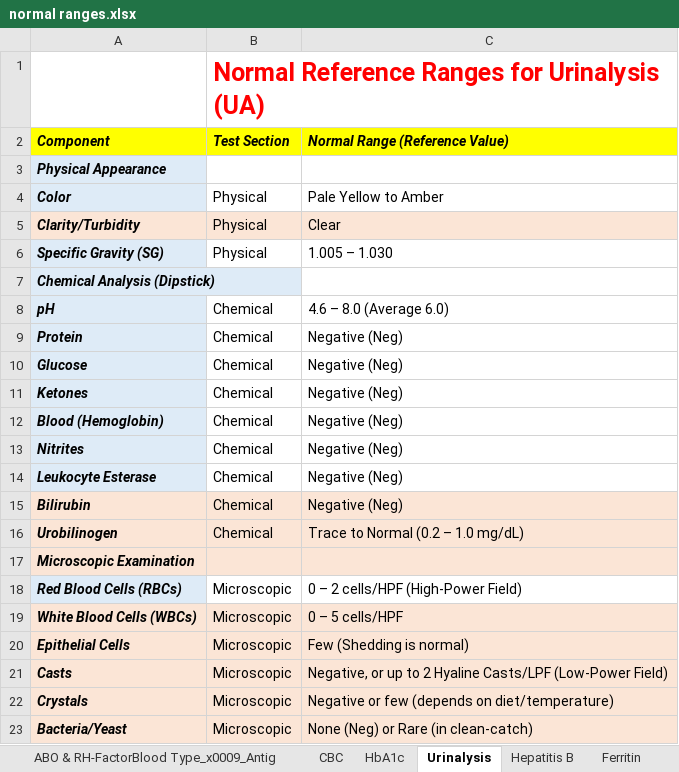
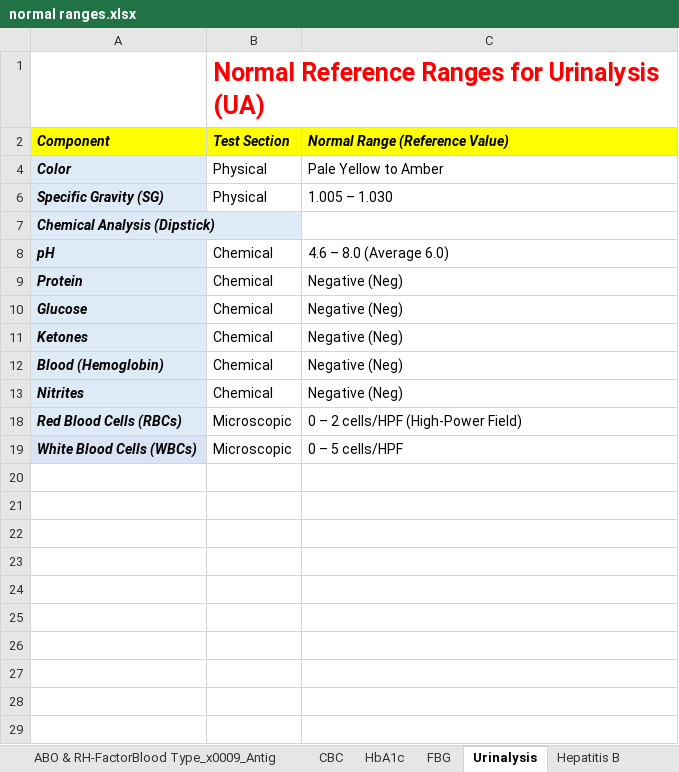
Before and after one commit to Eman-elnagggar/Graduation-Project, an Excel workbook: Data Analysis & AI/tests_diagnose/Data/normal ranges.xlsx, sheet Urinalysis, drawn as a sheet; values as stored, in another font and other column widths than the file's, no borders; the diff names each change by its address in the sheet, - before the commit and + after, or states it on an @@ line.

```diff
--- a/Data Analysis & AI/tests_diagnose/Data/normal ranges.xlsx (sheet Urinalysis)
+++ b/Data Analysis & AI/tests_diagnose/Data/normal ranges.xlsx (sheet Urinalysis)
+sheet tab: FBG
@@ row 3 hidden: Physical Appearance @@
@@ row 5 hidden: Clarity/Turbidity | Physical | Clear @@
@@ row 14 hidden: Leukocyte Esterase | Chemical | Negative (Neg) @@
@@ row 15 hidden: Bilirubin | Chemical | Negative (Neg) @@
@@ row 16 hidden: Urobilinogen | Chemical | Trace to Normal (0.2 – 1.0 mg/dL) @@
@@ row 17 hidden: Microscopic Examination @@
-A19 fill: #FBE5D6
+A19 fill: #DAE3F3
-B19:C19 fill: #FBE5D6
+B19:C19 fill: none
@@ row 20 hidden: Epithelial Cells | Microscopic | Few (Shedding is normal) @@
@@ row 21 hidden: Casts | Microscopic | Negative, or up to 2 Hyaline Casts/LPF (Low-Power Field) @@
@@ row 22 hidden: Crystals | Microscopic | Negative or few (depends on diet/temperature) @@
@@ row 23 hidden: Bacteria/Yeast | Microscopic | None (Neg) or Rare (in clean-catch) @@
```
Also changed, not shown: 1 other file.
